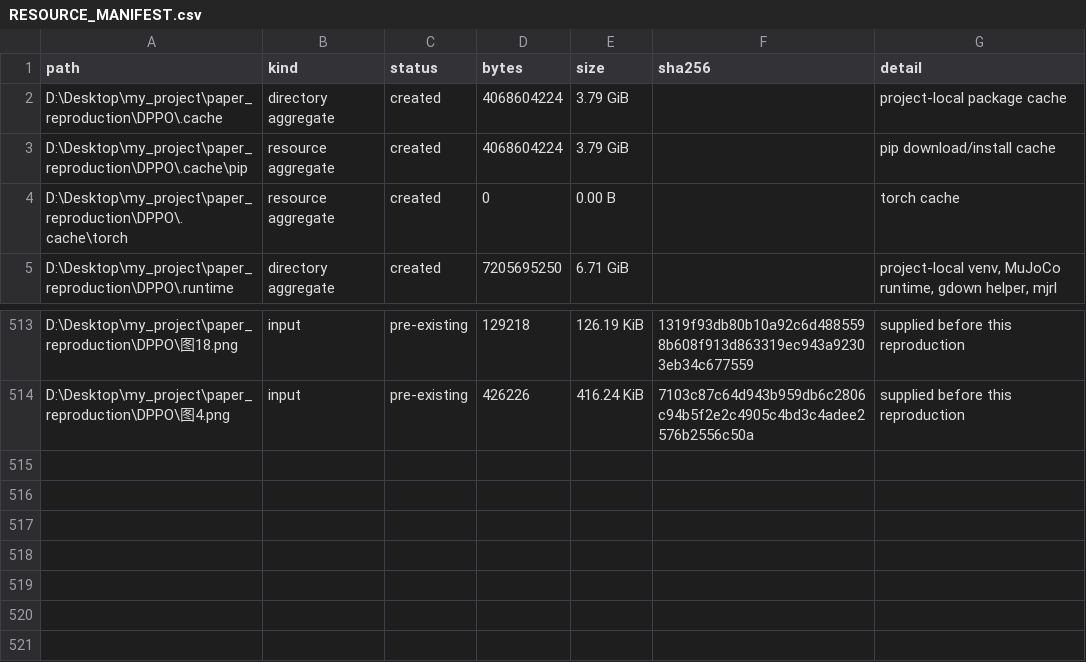
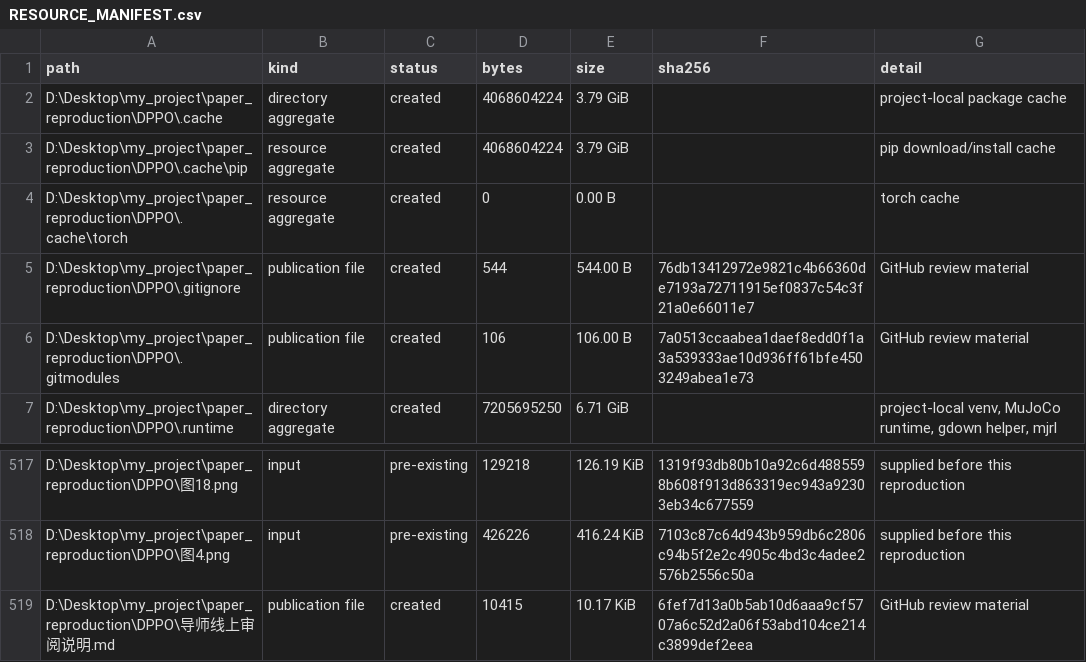
Before and after one commit to canimiliya/DPPO_mine, a CSV file: reports/RESOURCE_MANIFEST.csv, drawn as a sheet; only a part is shown, gaps mark what is left out; the diff covers the shown part only; the diff names each change by its address in the sheet, - before the commit and + after, or states it on an @@ line.

Commit message:
Add advisor online review guide

```diff
--- a/reports/RESOURCE_MANIFEST.csv
+++ b/reports/RESOURCE_MANIFEST.csv
+row 5: D:\Desktop\my_project\paper_reproduction\DPPO\.gitignore | publication file | created | 544 | 544.00 B | 76db13412972e9821c4b66360de7193a72711915ef0837c54c3f21a0e66011e7 | GitHub review material
+row 6: D:\Desktop\my_project\paper_reproduction\DPPO\.gitmodules | publication file | created | 106 | 106.00 B | 7a0513ccaabea1daef8edd0f1a3a539333ae10d936ff61bfe4503249abea1e73 | GitHub review material
+row 519: D:\Desktop\my_project\paper_reproduction\DPPO\导师线上审阅说明.md | publication file | created | 10415 | 10.17 KiB | 6fef7d13a0b5ab10d6aaa9cf5707a6c52d2a06f53abd104ce214c3899def2eea | GitHub review material
```
Also changed, not shown: 2 added rows and 29 edited cells elsewhere in this file, 4 other files.
